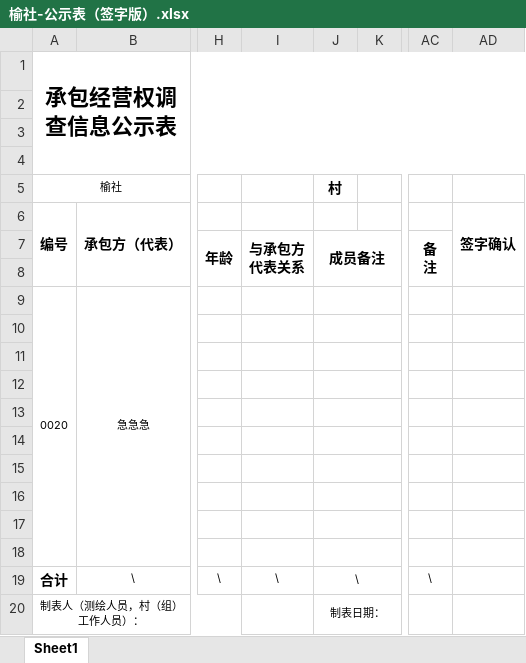
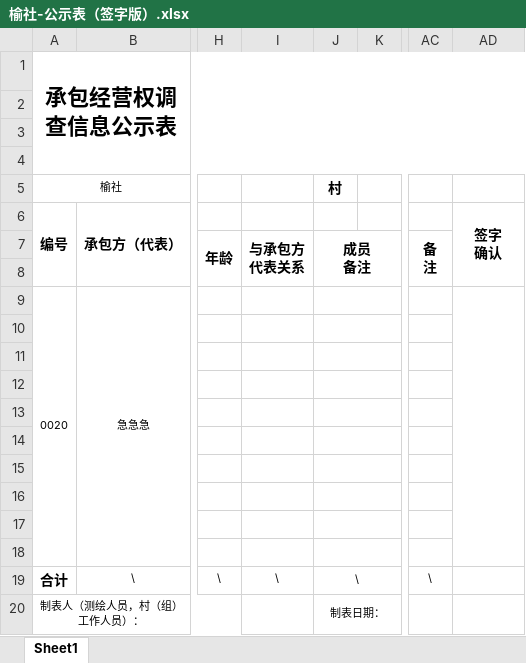
Before and after one commit to xsjlzlq/gsb-generator, an Excel workbook: Templates/榆社-公示表（签字版）.xlsx, sheet Sheet1, drawn as a sheet; only a part is shown, gaps mark what is left out; values as stored, in another font and other column widths than the file's, no borders; ↵ is a line break in a cell; the diff names each change by its address in the sheet, - before the commit and + after, or states it on an @@ line.

```diff
--- a/Templates/榆社-公示表（签字版）.xlsx (sheet Sheet1)
+++ b/Templates/榆社-公示表（签字版）.xlsx (sheet Sheet1)
-AD6: 签字确认
+AD6: 签字 ↵ 确认
-J7 (村): 成员备注
+J7 (村): 成员 ↵ 备注
+AD9:AD18 merged
```
Also changed, not shown: 15 other files.
